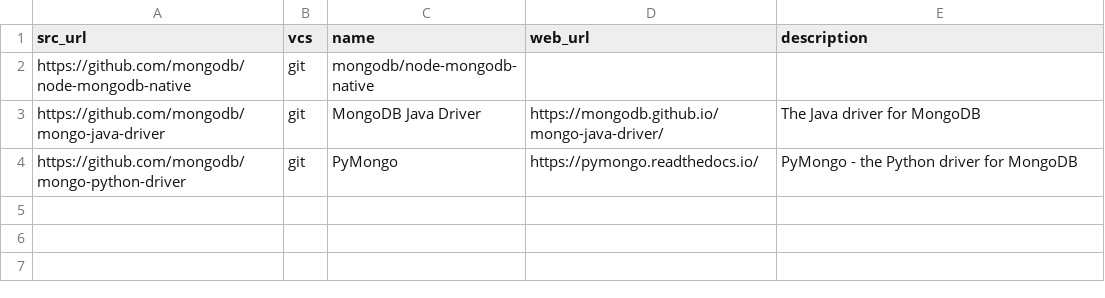
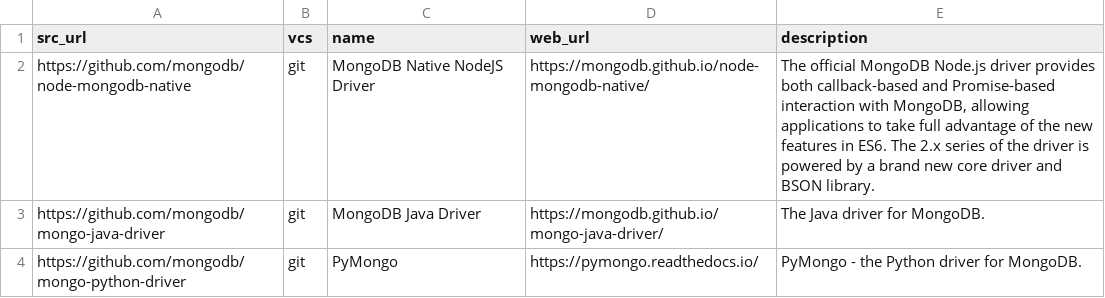
Before and after one commit to dg/folksonomy, a CSV file: big-data/db-driver/db-driver.csv, drawn as a sheet.

Commit message:
Update db-driver.csv

```diff
--- a/big-data/db-driver/db-driver.csv
+++ b/big-data/db-driver/db-driver.csv
@@ -1,4 +1,4 @@
 src_url,vcs,name,web_url,description
-https://github.com/mongodb/node-mongodb-native,git,mongodb/node-mongodb-native,,
-https://github.com/mongodb/mongo-java-driver,git,MongoDB Java Driver,https://mongodb.github.io/mongo-java-driver/,The Java driver for MongoDB
-https://github.com/mongodb/mongo-python-driver,git,PyMongo,https://pymongo.readthedocs.io/,PyMongo - the Python driver for MongoDB
+https://github.com/mongodb/node-mongodb-native,git,MongoDB Native NodeJS Driver,https://mongodb.github.io/node-mongodb-native/,"The official MongoDB Node.js driver provides both callback-based and Promise-based interaction with MongoDB, allowing applications to take full advantage of the new features in ES6. The 2.x series of the driver is powered by a brand new core driver and BSON library."
+https://github.com/mongodb/mongo-java-driver,git,MongoDB Java Driver,https://mongodb.github.io/mongo-java-driver/,"The Java driver for MongoDB."
+https://github.com/mongodb/mongo-python-driver,git,PyMongo,https://pymongo.readthedocs.io/,"PyMongo - the Python driver for MongoDB."
```
